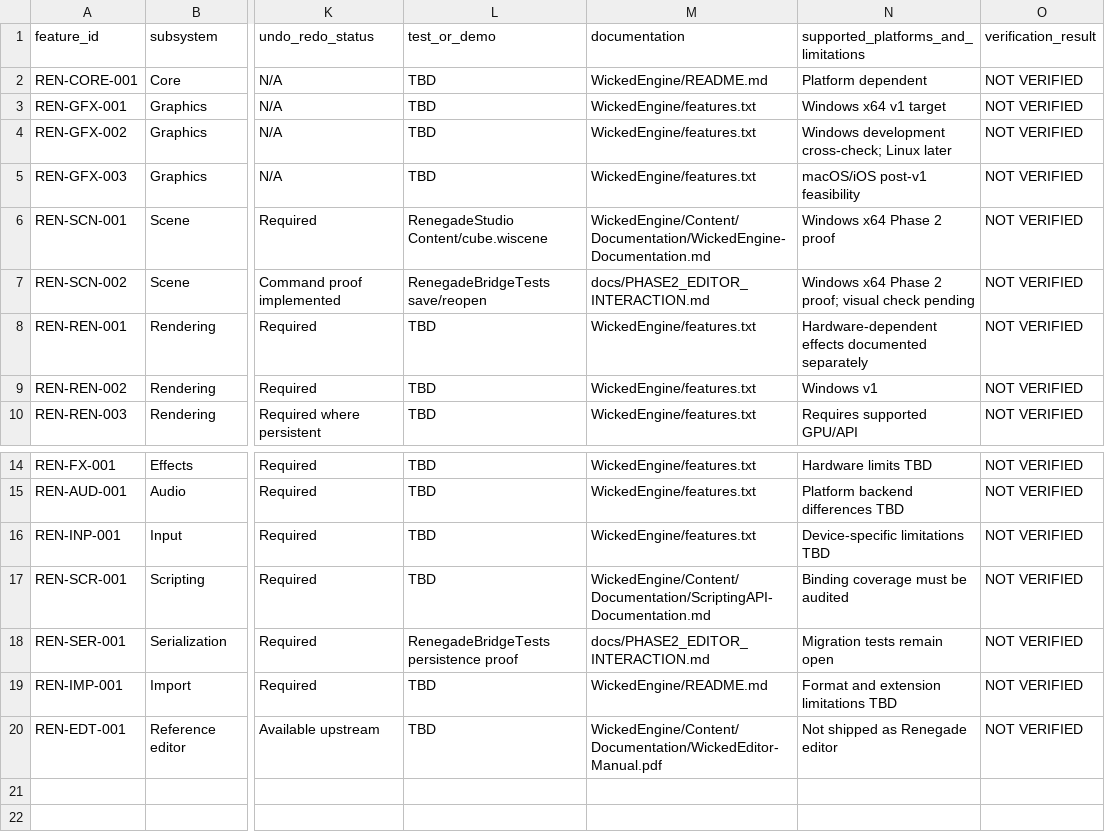
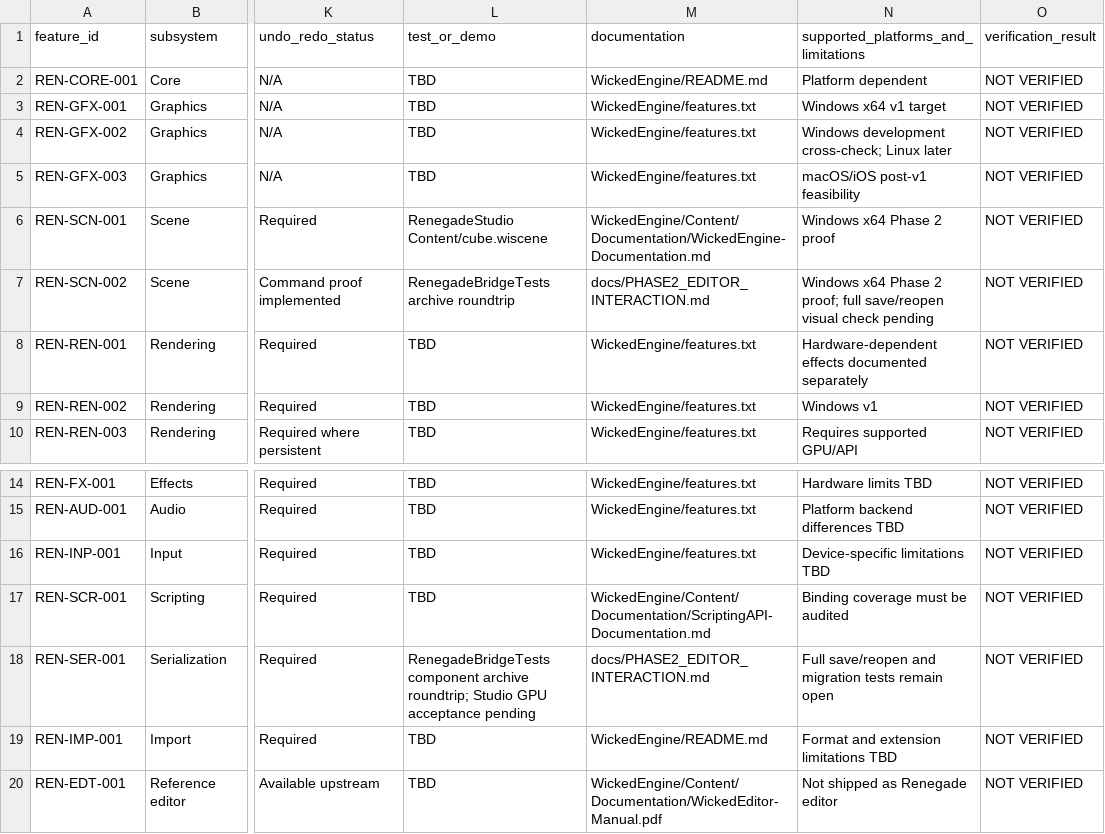
Before and after one commit to mav3r1ckmediastudio-glitch/renegade-engine, a CSV file: docs/FEATURE_MATRIX.csv, drawn as a sheet; only a part is shown, gaps mark what is left out; the diff names each change by its address in the sheet, - before the commit and + after, or states it on an @@ line.

Commit message:
Document headless persistence boundary

```diff
--- a/docs/FEATURE_MATRIX.csv
+++ b/docs/FEATURE_MATRIX.csv
-L7 (test_or_demo): RenegadeBridgeTests save/reopen
+L7 (test_or_demo): RenegadeBridgeTests archive roundtrip
-N7: …2 proof; visual check…
+N7: …2 proof; full save/reopen visual check…
-L18 (test_or_demo): RenegadeBridgeTests persistence proof
+L18 (test_or_demo): RenegadeBridgeTests component archive roundtrip; Studio GPU acceptance pending
-N18: Migration tests remain open
+N18: Full save/reopen and migration tests remain open
```
Also changed, not shown: 3 other files.
